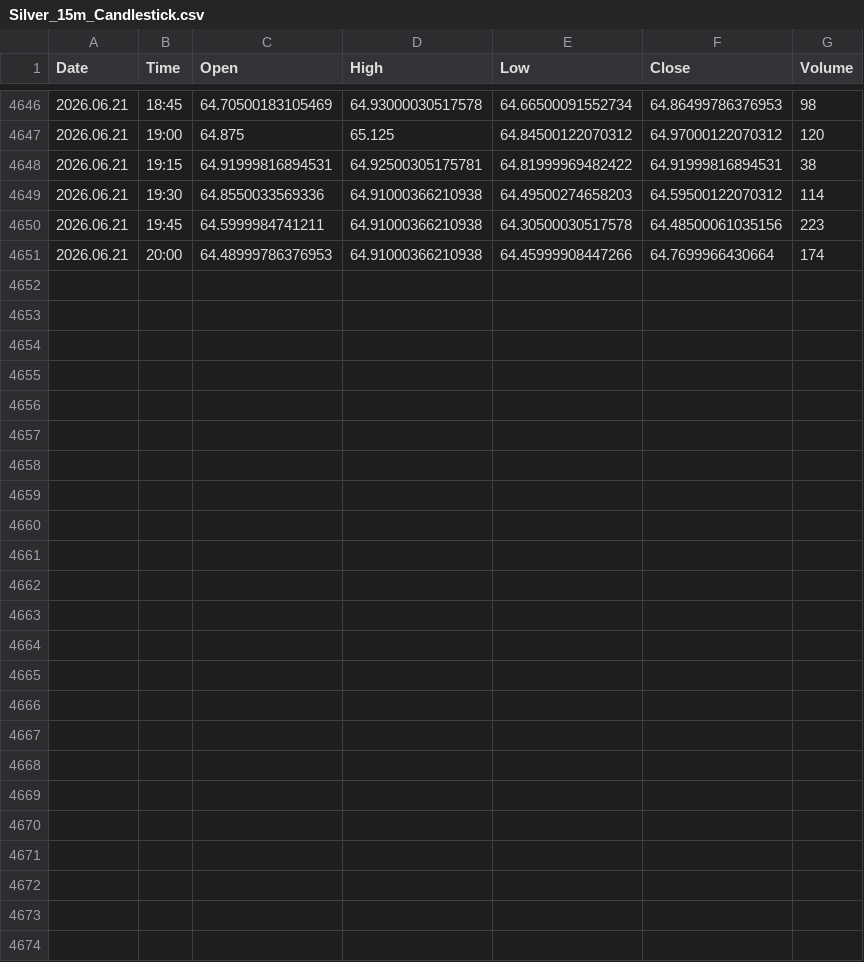
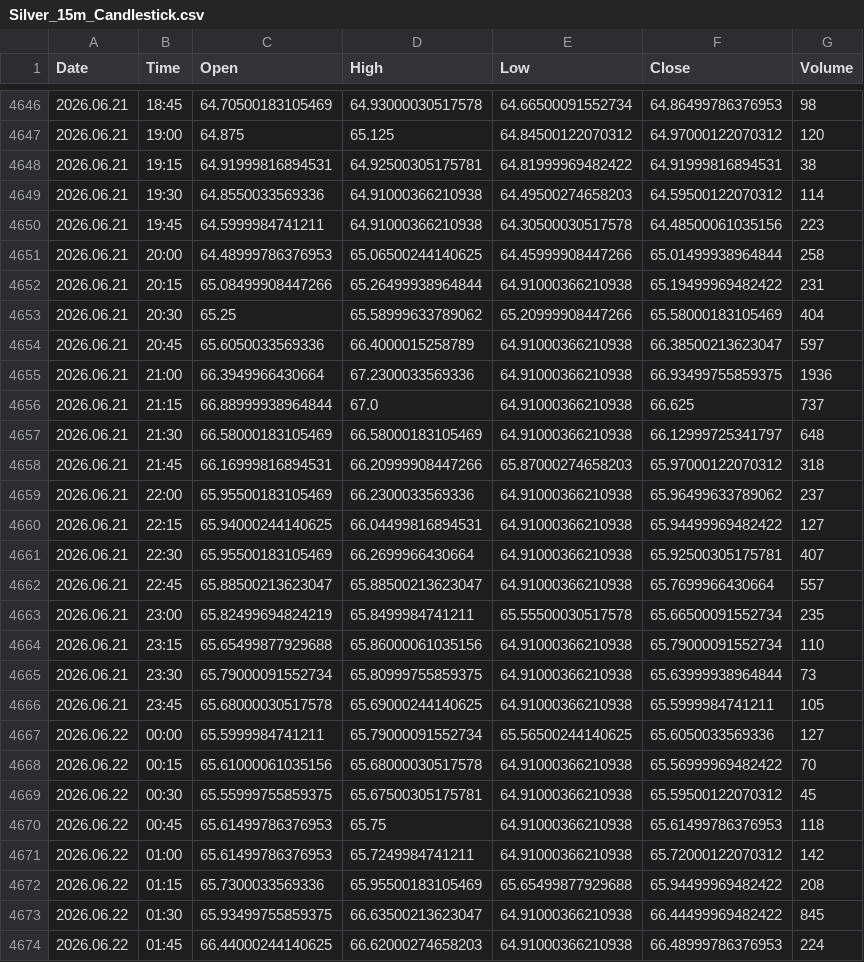
Before and after one commit to Talha4565/MetalMind-SMCForge, a CSV file: Silver Dataset/Silver_15m_Candlestick.csv, drawn as a sheet; only a part is shown, gaps mark what is left out; the diff covers the shown part only.

```diff
--- a/Silver Dataset/Silver_15m_Candlestick.csv
+++ b/Silver Dataset/Silver_15m_Candlestick.csv
@@ -4650,2 +4650,25 @@ Date,Time,Open,High,Low,Close,Volume
 2026.06.21,19:45,64.5999984741211,64.91000366210938,64.30500030517578,64.48500061035156,223
-2026.06.21,20:00,64.48999786376953,64.91000366210938,64.45999908447266,64.7699966430664,174
+2026.06.21,20:00,64.48999786376953,65.06500244140625,64.45999908447266,65.01499938964844,258
+2026.06.21,20:15,65.08499908447266,65.26499938964844,64.91000366210938,65.19499969482422,231
+2026.06.21,20:30,65.25,65.58999633789062,65.20999908447266,65.58000183105469,404
+2026.06.21,20:45,65.6050033569336,66.4000015258789,64.91000366210938,66.38500213623047,597
+2026.06.21,21:00,66.3949966430664,67.2300033569336,64.91000366210938,66.93499755859375,1936
+2026.06.21,21:15,66.88999938964844,67.0,64.91000366210938,66.625,737
+2026.06.21,21:30,66.58000183105469,66.58000183105469,64.91000366210938,66.12999725341797,648
+2026.06.21,21:45,66.16999816894531,66.20999908447266,65.87000274658203,65.97000122070312,318
+2026.06.21,22:00,65.95500183105469,66.2300033569336,64.91000366210938,65.96499633789062,237
+2026.06.21,22:15,65.94000244140625,66.04499816894531,64.91000366210938,65.94499969482422,127
+2026.06.21,22:30,65.95500183105469,66.2699966430664,64.91000366210938,65.92500305175781,407
+2026.06.21,22:45,65.88500213623047,65.88500213623047,64.91000366210938,65.7699966430664,557
+2026.06.21,23:00,65.82499694824219,65.8499984741211,65.55500030517578,65.66500091552734,235
+2026.06.21,23:15,65.65499877929688,65.86000061035156,64.91000366210938,65.79000091552734,110
+2026.06.21,23:30,65.79000091552734,65.80999755859375,64.91000366210938,65.63999938964844,73
+2026.06.21,23:45,65.68000030517578,65.69000244140625,64.91000366210938,65.5999984741211,105
+2026.06.22,00:00,65.5999984741211,65.79000091552734,65.56500244140625,65.6050033569336,127
+2026.06.22,00:15,65.61000061035156,65.68000030517578,64.91000366210938,65.56999969482422,70
+2026.06.22,00:30,65.55999755859375,65.67500305175781,64.91000366210938,65.59500122070312,45
+2026.06.22,00:45,65.61499786376953,65.75,64.91000366210938,65.61499786376953,118
+2026.06.22,01:00,65.61499786376953,65.7249984741211,64.91000366210938,65.72000122070312,142
+2026.06.22,01:15,65.7300033569336,65.95500183105469,65.65499877929688,65.94499969482422,208
+2026.06.22,01:30,65.93499755859375,66.63500213623047,64.91000366210938,66.44499969482422,845
+2026.06.22,01:45,66.44000244140625,66.62000274658203,64.91000366210938,66.48999786376953,224
```
Also changed, not shown: 1 edited cell elsewhere in this file, Gold Dataset/Gold_15m_Candlestick.csv, Gold Dataset/Gold_30m_Candlestick.csv, 5 other files.
